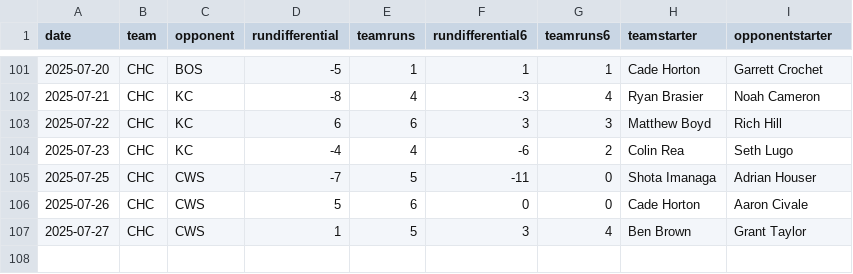
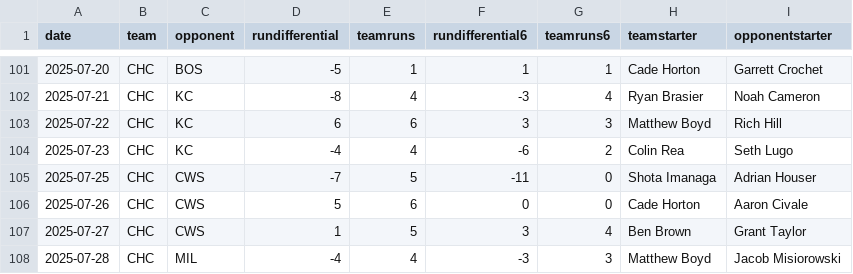
Before and after one commit to fantasy-toolz/mlb-predictions, a CSV file: data/2025/teams/CHC.csv, drawn as a sheet; only a part is shown, gaps mark what is left out; the diff names each change by its address in the sheet, - before the commit and + after, or states it on an @@ line.

```diff
--- a/data/2025/teams/CHC.csv
+++ b/data/2025/teams/CHC.csv
+row 108: 2025-07-28 | CHC | MIL | -4 | 4 | -3 | 3 | Matthew Boyd | Jacob Misiorowski
```
Also changed, not shown: data/2025/teams/CIN.csv, data/2025/teams/CLE.csv, 30 other files.
